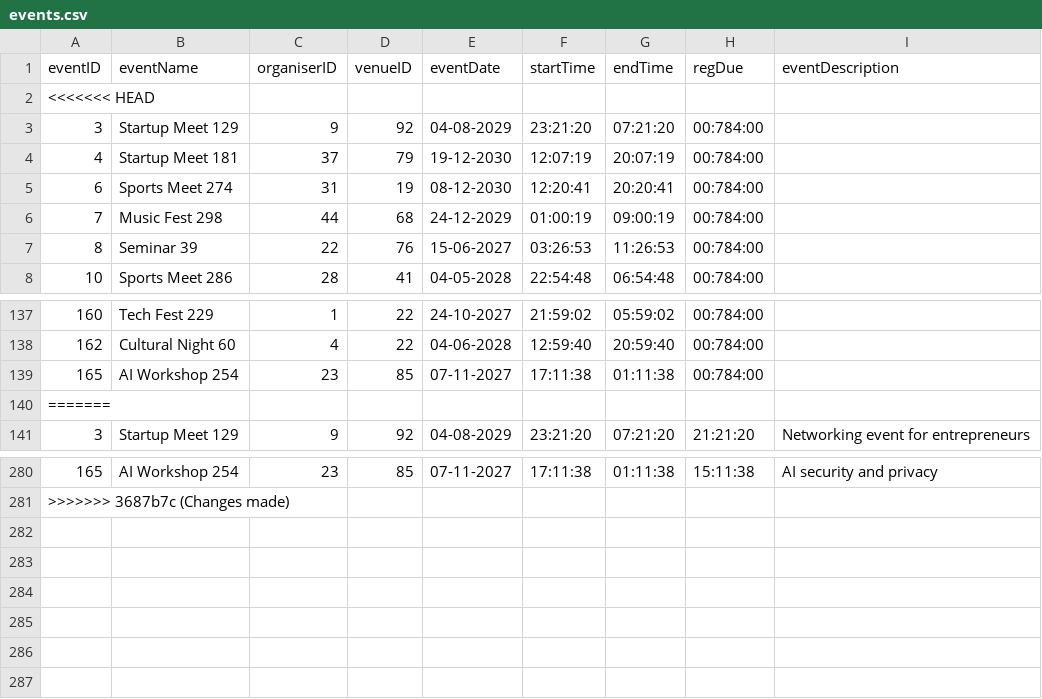
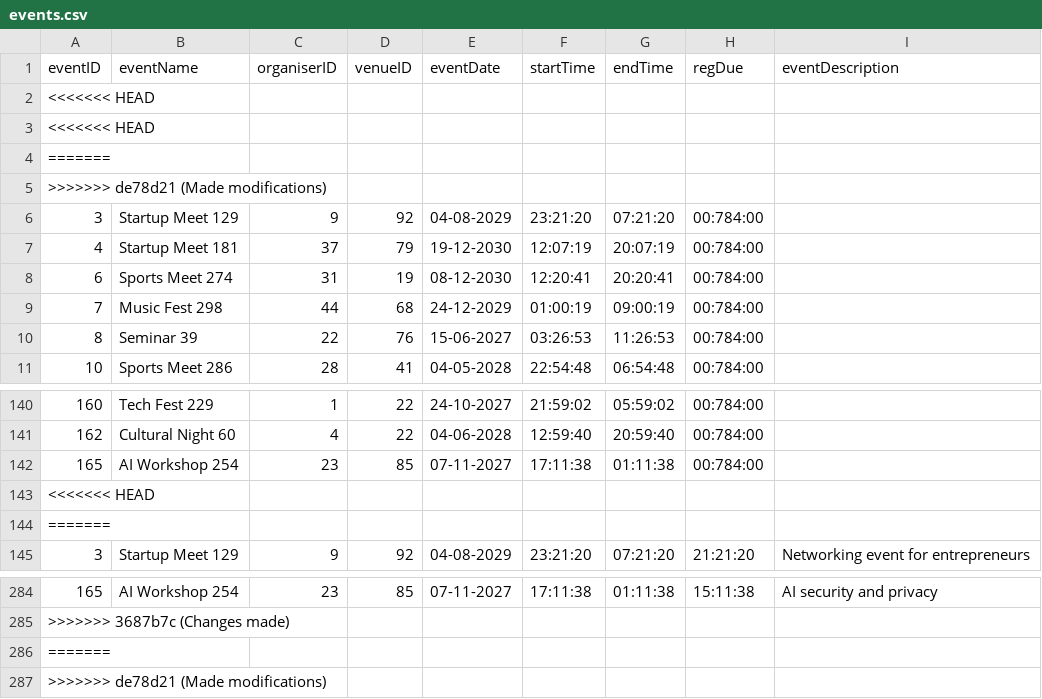
Before and after one commit to BhaveshGadling77/DSA_Project, a CSV file: Data/events.csv, drawn as a sheet; only a part is shown, gaps mark what is left out.

```diff
--- a/Data/events.csv
+++ b/Data/events.csv
@@ -2,2 +2,5 @@ eventID,eventName,organiserID,venueID,eventDate,startTime,endTime,regDue,eventDe
 <<<<<<< HEAD
+<<<<<<< HEAD
+=======
+>>>>>>> de78d21 (Made modifications)
 3,Startup Meet 129,9,92,04-08-2029,23:21:20,07:21:20,00:784:00,
@@ -139,2 +142,3 @@ eventID,eventName,organiserID,venueID,eventDate,startTime,endTime,regDue,eventDe
 165,AI Workshop 254,23,85,07-11-2027,17:11:38,01:11:38,00:784:00,
+<<<<<<< HEAD
 =======
@@ -281 +285,3 @@ eventID,eventName,organiserID,venueID,eventDate,startTime,endTime,regDue,eventDe
 >>>>>>> 3687b7c (Changes made)
+=======
+>>>>>>> de78d21 (Made modifications)
```
Also changed, not shown: Data/event_3.csv, Data/userAttendee.csv, 1 other file.
